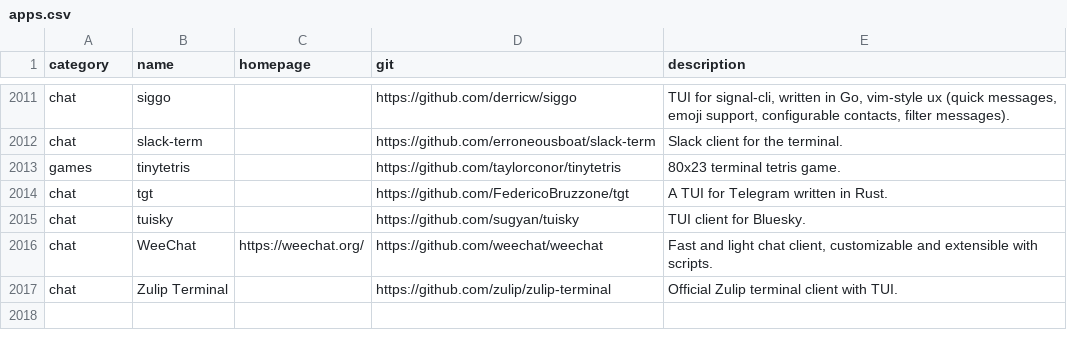
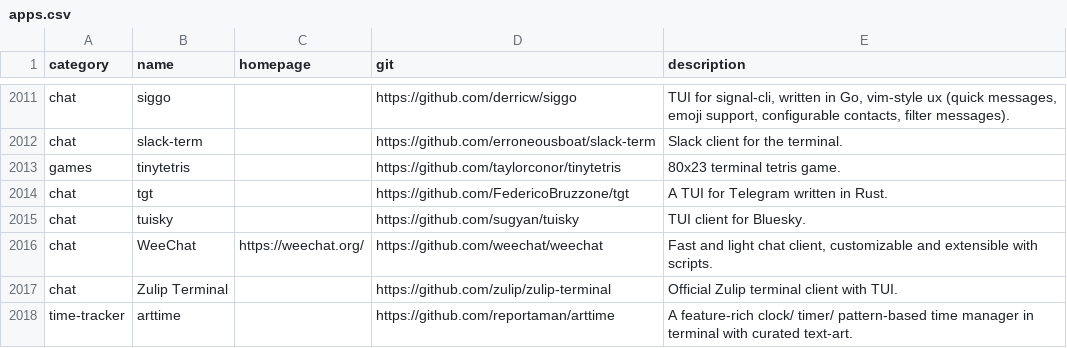
Before and after one commit to toolleeo/awesome-cli-apps-in-a-csv, a CSV file: data/apps.csv, drawn as a sheet; only a part is shown, gaps mark what is left out; the diff names each change by its address in the sheet, - before the commit and + after, or states it on an @@ line.

Commit message:
add: arttime

```diff
--- a/data/apps.csv
+++ b/data/apps.csv
+row 2018: time-tracker | arttime |  | https://github.com/reportaman/arttime | A feature-rich clock/ timer/ pattern-based time manager in terminal with curated text-art.
```
